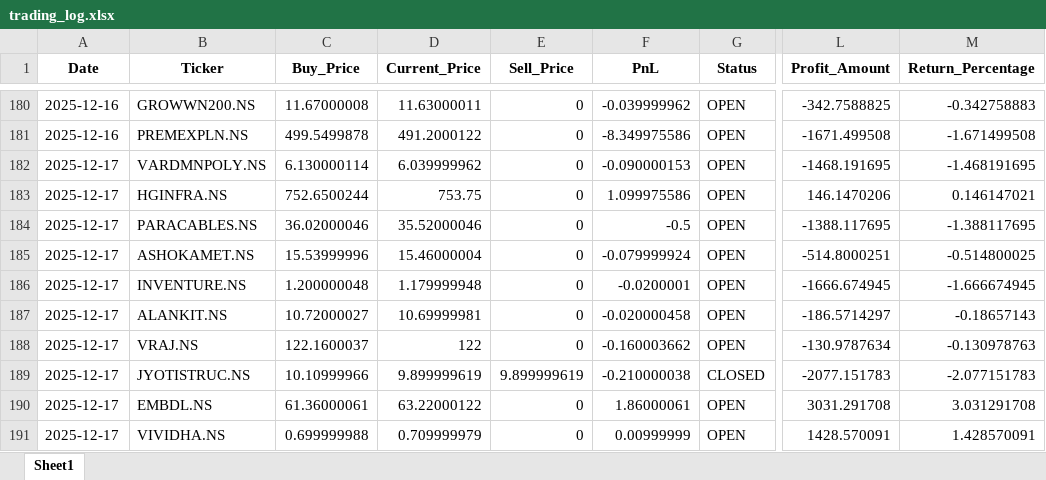
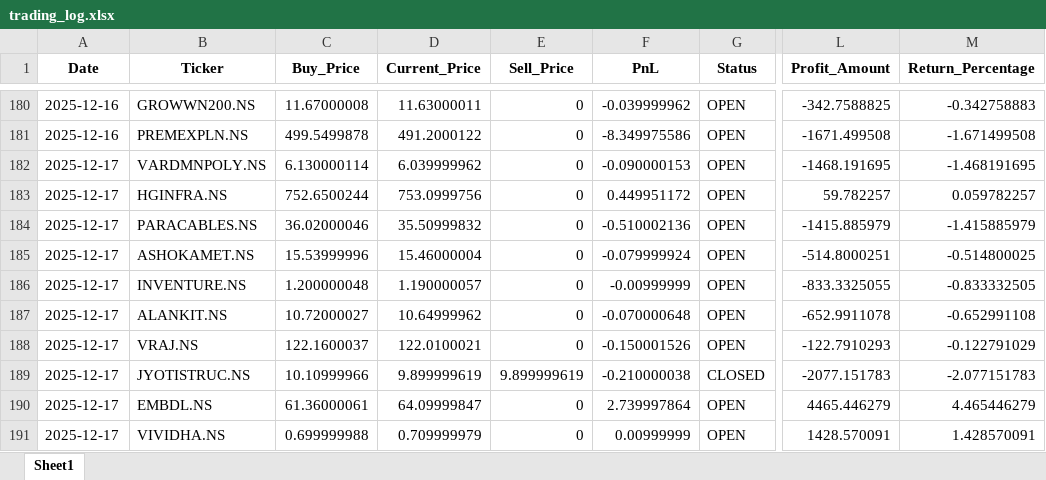
Before and after one commit to Hanuman16/PythonApplicationForDailyRun, an Excel workbook: trading_log.xlsx, sheet Sheet1, drawn as a sheet; only a part is shown, gaps mark what is left out; values as stored, in another font and other column widths than the file's, no borders; the diff names each change by its address in the sheet, - before the commit and + after, or states it on an @@ line.

```diff
--- a/trading_log.xlsx (sheet Sheet1)
+++ b/trading_log.xlsx (sheet Sheet1)
-D183 (Current_Price): 753.75
+D183 (Current_Price): 753.0999756
-F183 (PnL): 1.099975586
+F183 (PnL): 0.449951172
-L183 (Profit_Amount): 146.1470206
+L183 (Profit_Amount): 59.782257
-M183 (Return_Percentage): 0.146147021
+M183 (Return_Percentage): 0.059782257
-D184 (Current_Price): 35.52000046
+D184 (Current_Price): 35.50999832
-F184 (PnL): -0.5
+F184 (PnL): -0.510002136
-L184 (Profit_Amount): -1388.117695
+L184 (Profit_Amount): -1415.885979
-M184 (Return_Percentage): -1.388117695
+M184 (Return_Percentage): -1.415885979
-D186 (Current_Price): 1.179999948
+D186 (Current_Price): 1.190000057
-F186 (PnL): -0.0200001
+F186 (PnL): -0.00999999
-L186 (Profit_Amount): -1666.674945
+L186 (Profit_Amount): -833.3325055
-M186 (Return_Percentage): -1.666674945
+M186 (Return_Percentage): -0.833332505
-D187 (Current_Price): 10.69999981
+D187 (Current_Price): 10.64999962
-F187 (PnL): -0.020000458
+F187 (PnL): -0.070000648
-L187 (Profit_Amount): -186.5714297
+L187 (Profit_Amount): -652.9911078
-M187 (Return_Percentage): -0.18657143
+M187 (Return_Percentage): -0.652991108
-D188 (Current_Price): 122
+D188 (Current_Price): 122.0100021
-F188 (PnL): -0.160003662
+F188 (PnL): -0.150001526
-L188 (Profit_Amount): -130.9787634
+L188 (Profit_Amount): -122.7910293
-M188 (Return_Percentage): -0.130978763
+M188 (Return_Percentage): -0.122791029
-D190 (Current_Price): 63.22000122
+D190 (Current_Price): 64.09999847
-F190 (PnL): 1.86000061
+F190 (PnL): 2.739997864
-L190 (Profit_Amount): 3031.291708
+L190 (Profit_Amount): 4465.446279
-M190 (Return_Percentage): 3.031291708
+M190 (Return_Percentage): 4.465446279
```
